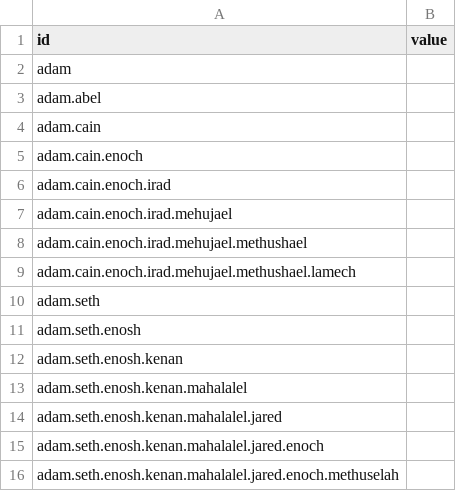
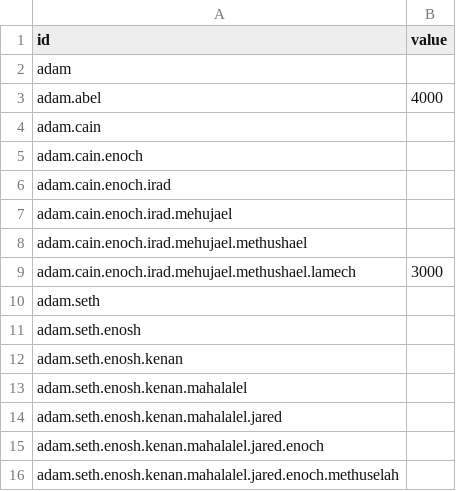
Before and after one commit to rahosbach/beautiful-jekyll, a CSV file: _data/bible_geneaology.csv, drawn as a sheet; only a part is shown.

Commit message:
Updated bible_geneaology.csv

```diff
--- a/_data/bible_geneaology.csv
+++ b/_data/bible_geneaology.csv
@@ -2,3 +2,3 @@ id,value
 adam,
-adam.abel,
+adam.abel, 4000
 adam.cain,
@@ -8,3 +8,3 @@ adam.cain.enoch.irad.mehujael,
 adam.cain.enoch.irad.mehujael.methushael,
-adam.cain.enoch.irad.mehujael.methushael.lamech,
+adam.cain.enoch.irad.mehujael.methushael.lamech, 3000
 adam.seth,
```
